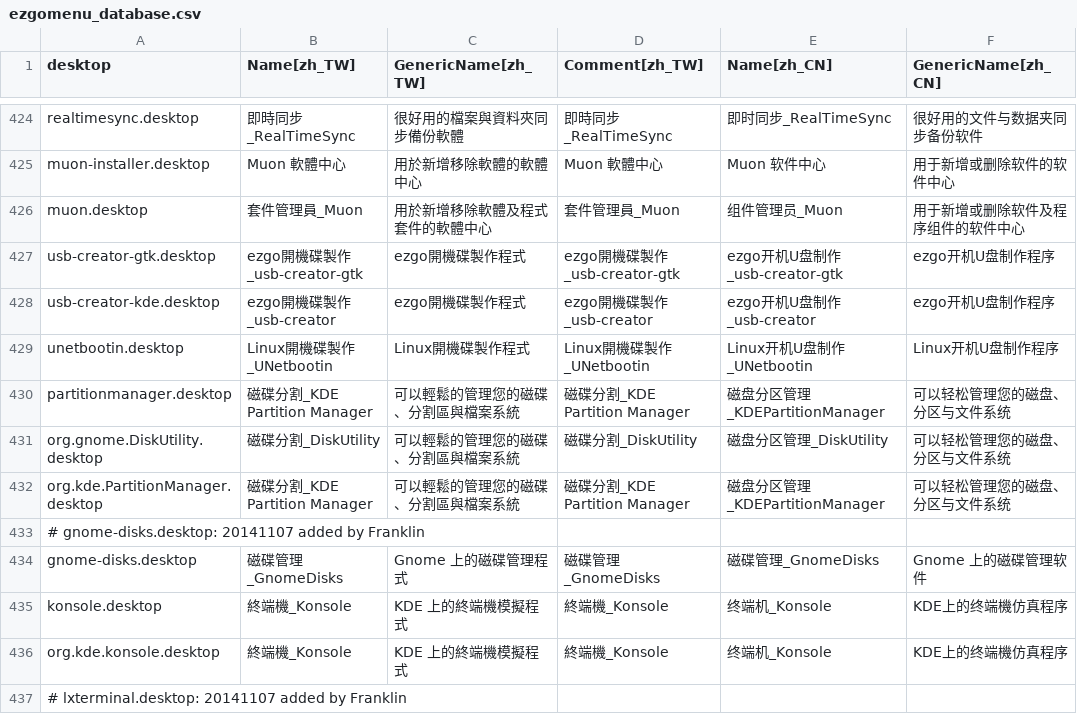
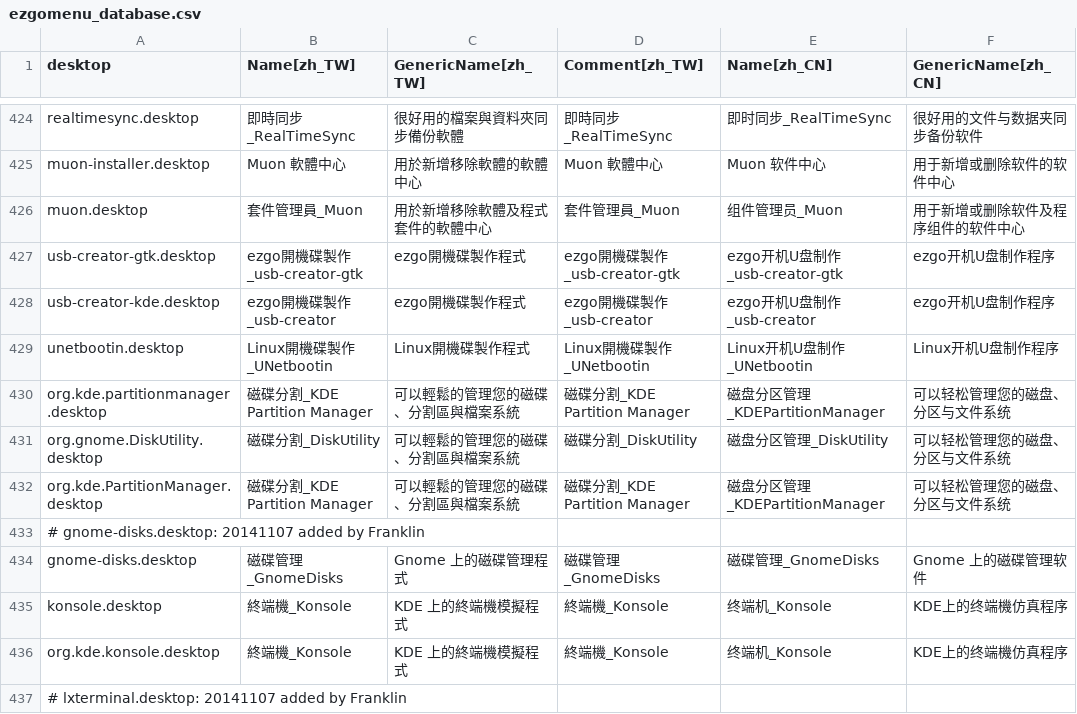
Before and after one commit to fweng322/debian-ezgo, a CSV file: ezgo-menu/xdg/ezgomenu_database.csv, drawn as a sheet; only a part is shown, gaps mark what is left out; the diff names each change by its address in the sheet, - before the commit and + after, or states it on an @@ line.

Commit message:
Add More menus and fix some desktop files

```diff
--- a/ezgo-menu/xdg/ezgomenu_database.csv
+++ b/ezgo-menu/xdg/ezgomenu_database.csv
-A430 (desktop): partitionmanager.desktop
+A430 (desktop): org.kde.partitionmanager.desktop
```
Also changed, not shown: 1 other file.
